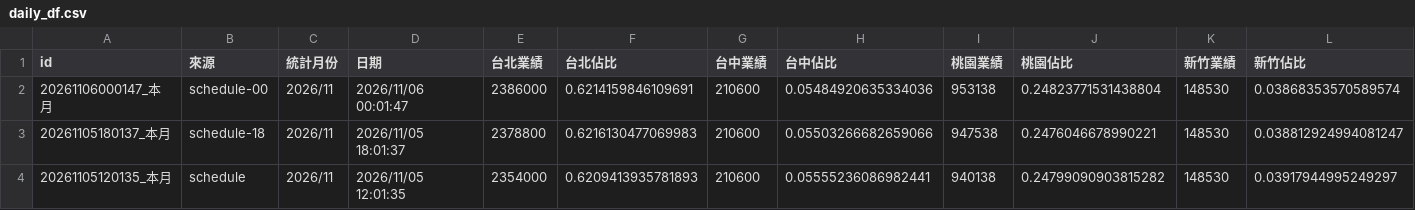
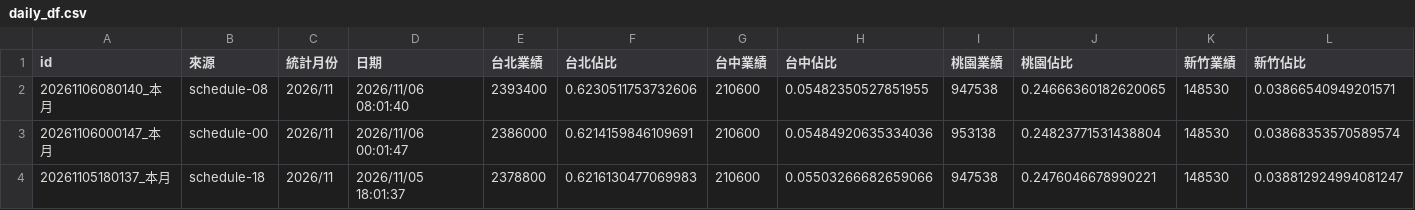
Before and after one commit to jenny-smart/tool-system, a CSV file: dashboard_data/latest/daily_df.csv, drawn as a sheet; only a part is shown; the shorter side is filled out with more unchanged rows; rows hold the shown columns only; the diff names each change by its address in the sheet, - before the commit and + after, or states it on an @@ line.

```diff
--- a/dashboard_data/latest/daily_df.csv
+++ b/dashboard_data/latest/daily_df.csv
+row 2: 20261106080140_本月 | schedule-08 | 2026/11 | 2026/11/06 08:01:40 | 2393400 | 0.6230511753732606 | 210600 | 0.05482350527851955 | 947538 | 0.24666360182620065 | 148530 | 0.03866540949201571
```
Also changed, not shown: dashboard_data/latest/df1.csv, dashboard_data/latest/df2.csv, 6 other files.
